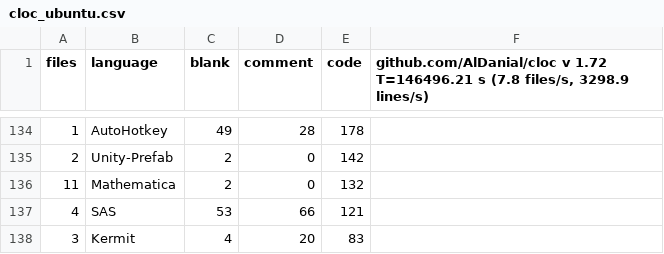
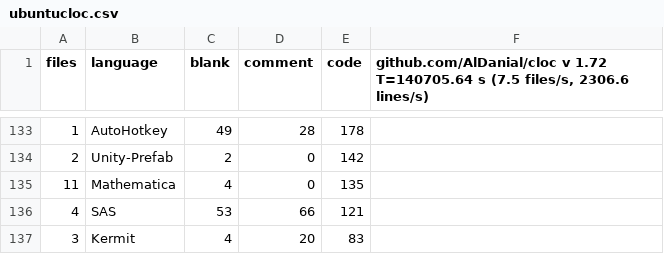
Before and after one commit to davidhdz/davidh-proyecto-grado, a CSV file: datos/ubuntucloc.csv (was datos/cloc_ubuntu.csv), drawn as a sheet; only a part is shown, gaps mark what is left out; the diff covers the shown part only.

```diff
--- a/datos/cloc_ubuntu.csv
+++ b/datos/ubuntucloc.csv
@@ -1 +1 @@
-files,language,blank,comment,code,"github.com/AlDanial/cloc v 1.72  T=146496.21 s (7.8 files/s, 3298.9 lines/s)"
+files,language,blank,comment,code,"github.com/AlDanial/cloc v 1.72  T=140705.64 s (7.5 files/s, 2306.6 lines/s)"
@@ -135,3 +134,3 @@ files,language,blank,comment,code,"github.com/AlDanial/cloc v 1.72  T=146496.21
 2,Unity-Prefab,2,0,142
-11,Mathematica,2,0,132
+11,Mathematica,4,0,135
 4,SAS,53,66,121
```
Also changed, not shown: 1 added row, 3 removed rows, 1 moved row and 9 edited cells elsewhere in this file, datos/canaimacloc.csv, 7 other files.
